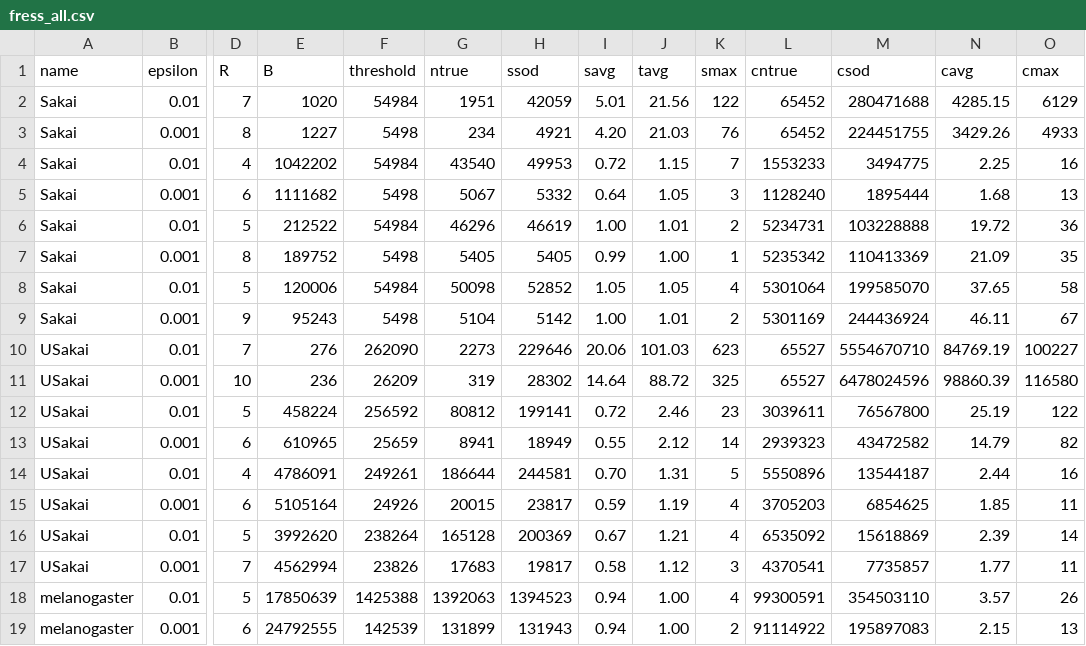
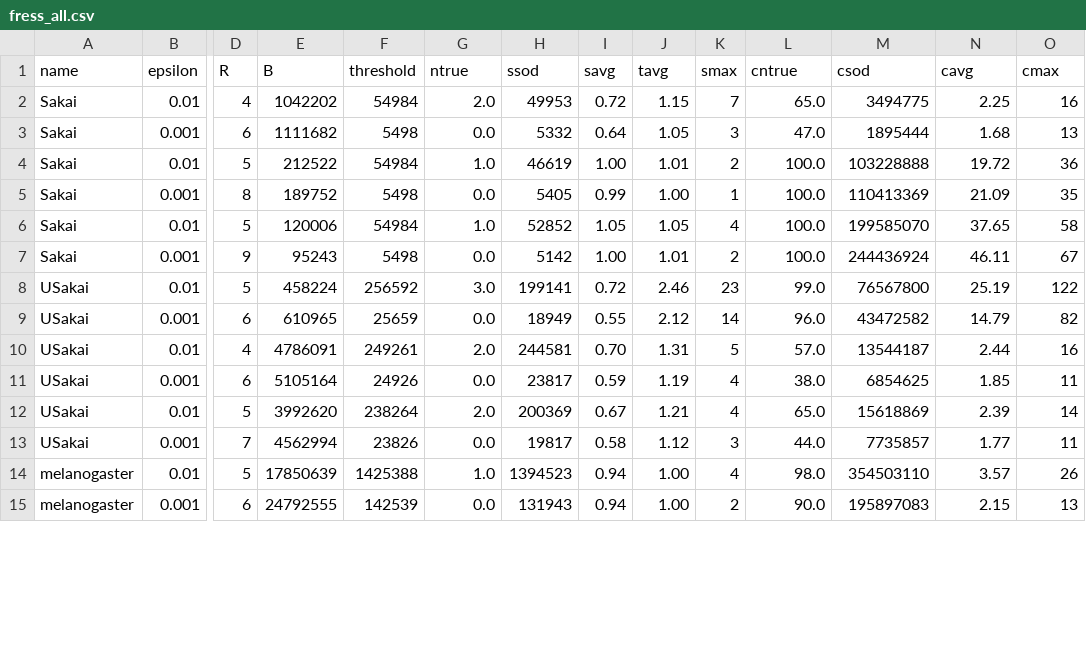
Before and after one commit to yhhshb/fress, a CSV file: Results/fress_all.csv, drawn as a sheet; only a part is shown, gaps mark what is left out; removed rows and columns are numbered as before the commit, all else as after; rows hold the shown columns only; the diff covers the shown part only; the diff names each change by its address in the sheet, - before the commit and + after, or states it on an @@ line.

Commit message:
Added file for dataset sizes

```diff
--- a/Results/fress_all.csv
+++ b/Results/fress_all.csv
-row 2: Sakai | 0.01 | 7 | 1020 | 54984 | 1951 | 42059 | 5.01 | 21.56 | 122 | 65452 | 280471688 | 4285.15 | 6129
-row 3: Sakai | 0.001 | 8 | 1227 | 5498 | 234 | 4921 | 4.20 | 21.03 | 76 | 65452 | 224451755 | 3429.26 | 4933
-G2 (ntrue): 43540
+G2 (ntrue): 2.0
-L2 (cntrue): 1553233
+L2 (cntrue): 65.0
-G3 (ntrue): 5067
+G3 (ntrue): 0.0
-L3 (cntrue): 1128240
+L3 (cntrue): 47.0
-G4 (ntrue): 46296
+G4 (ntrue): 1.0
-L4 (cntrue): 5234731
+L4 (cntrue): 100.0
-G5 (ntrue): 5405
+G5 (ntrue): 0.0
-L5 (cntrue): 5235342
+L5 (cntrue): 100.0
-G6 (ntrue): 50098
+G6 (ntrue): 1.0
-L6 (cntrue): 5301064
+L6 (cntrue): 100.0
-G7 (ntrue): 5104
+G7 (ntrue): 0.0
-L7 (cntrue): 5301169
+L7 (cntrue): 100.0
-row 10: USakai | 0.01 | 7 | 276 | 262090 | 2273 | 229646 | 20.06 | 101.03 | 623 | 65527 | 5554670710 | 84769.19 | 100227
-row 11: USakai | 0.001 | 10 | 236 | 26209 | 319 | 28302 | 14.64 | 88.72 | 325 | 65527 | 6478024596 | 98860.39 | 116580
-G8 (ntrue): 80812
+G8 (ntrue): 3.0
-L8 (cntrue): 3039611
+L8 (cntrue): 99.0
-G9 (ntrue): 8941
+G9 (ntrue): 0.0
-L9 (cntrue): 2939323
+L9 (cntrue): 96.0
-G10 (ntrue): 186644
+G10 (ntrue): 2.0
-L10 (cntrue): 5550896
+L10 (cntrue): 57.0
-G11 (ntrue): 20015
+G11 (ntrue): 0.0
-L11 (cntrue): 3705203
+L11 (cntrue): 38.0
-G12 (ntrue): 165128
+G12 (ntrue): 2.0
-L12 (cntrue): 6535092
+L12 (cntrue): 65.0
-G13 (ntrue): 17683
+G13 (ntrue): 0.0
-L13 (cntrue): 4370541
+L13 (cntrue): 44.0
-G14 (ntrue): 1392063
+G14 (ntrue): 1.0
-L14 (cntrue): 99300591
+L14 (cntrue): 98.0
-G15 (ntrue): 131899
+G15 (ntrue): 0.0
-L15 (cntrue): 91114922
+L15 (cntrue): 90.0
```
Also changed, not shown: 54 edited cells elsewhere in this file, 2 other files.
